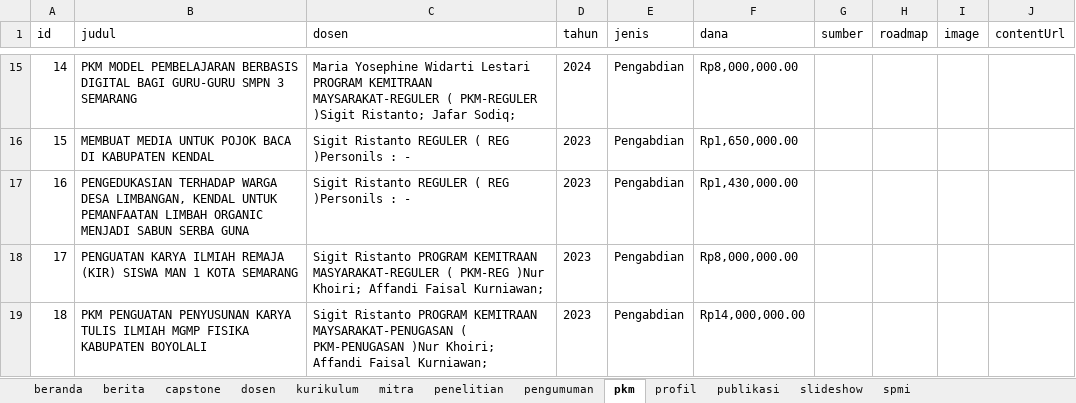
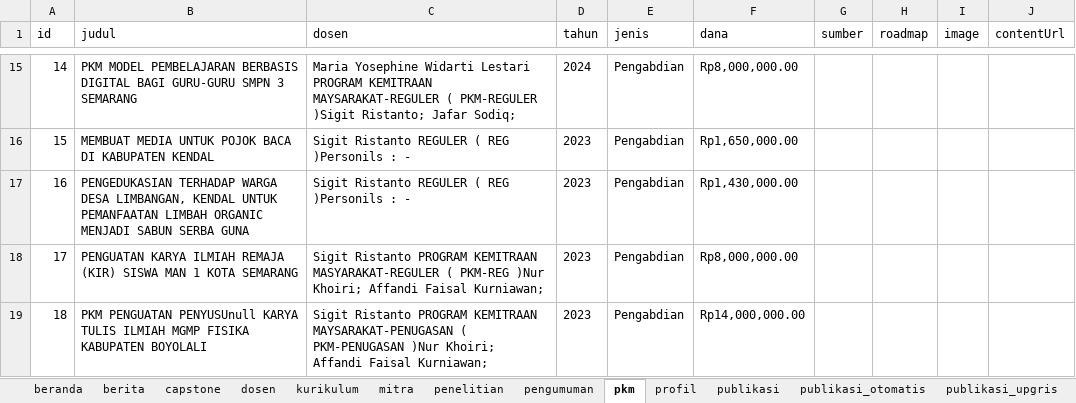
Before and after one commit to imaduddin-stack/webte, an Excel workbook: te-upgris/src/data/dummy/Hasil_Konversi_JSON.xlsx, sheet pkm, drawn as a sheet; only a part is shown, gaps mark what is left out; values as stored, in another font and other column widths than the file's, no borders; the diff names each change by its address in the sheet, - before the commit and + after, or states it on an @@ line.

```diff
--- a/te-upgris/src/data/dummy/Hasil_Konversi_JSON.xlsx (sheet pkm)
+++ b/te-upgris/src/data/dummy/Hasil_Konversi_JSON.xlsx (sheet pkm)
+sheet tab: publikasi_otomatis
+sheet tab: publikasi_upgris
-B19 (judul): PKM PENGUATAN PENYUSUNAN KARYA TULIS…
+B19 (judul): PKM PENGUATAN PENYUSUnull KARYA TULIS…
```
Also changed, not shown: sheet publikasi, sheet kurikulum, sheet dosen, sheet penelitian, sheet spmi, sheet capstone, 32 other files.
